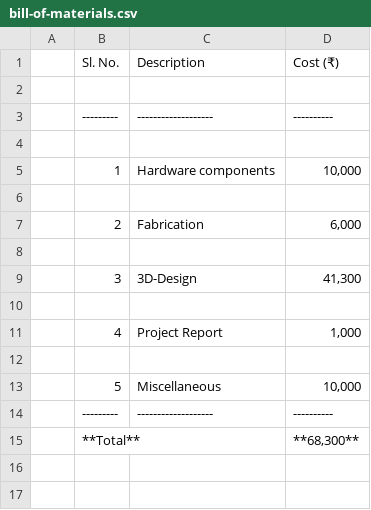
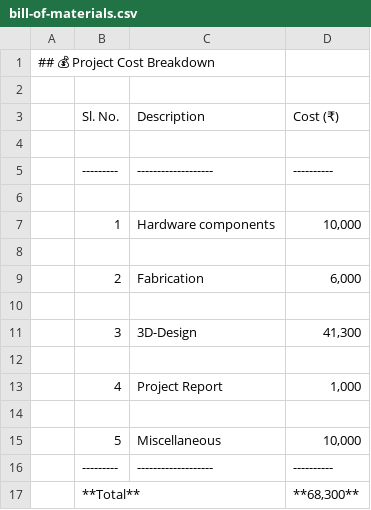
Before and after one commit to chinthanponnannaa-wq/portable-neonatal-incubator, a CSV file: hardware/bill-of-materials.csv, drawn as a sheet.

Commit message:
Update bill-of-materials.csv
add bil of the material

```diff
--- a/hardware/bill-of-materials.csv
+++ b/hardware/bill-of-materials.csv
@@ -1 +1,3 @@
+## 💰 Project Cost Breakdown
+
 | Sl. No.   | Description         | Cost (₹)   |
```
